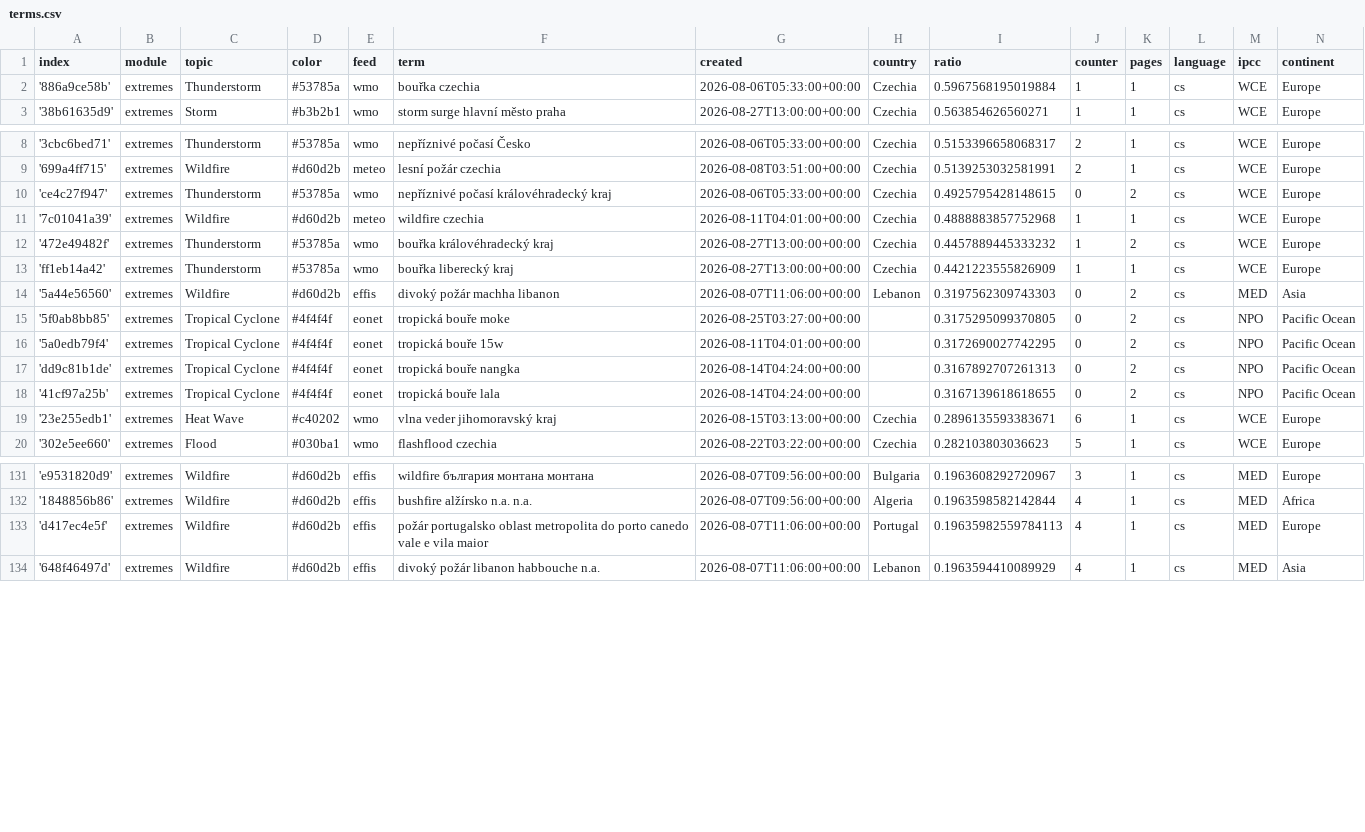
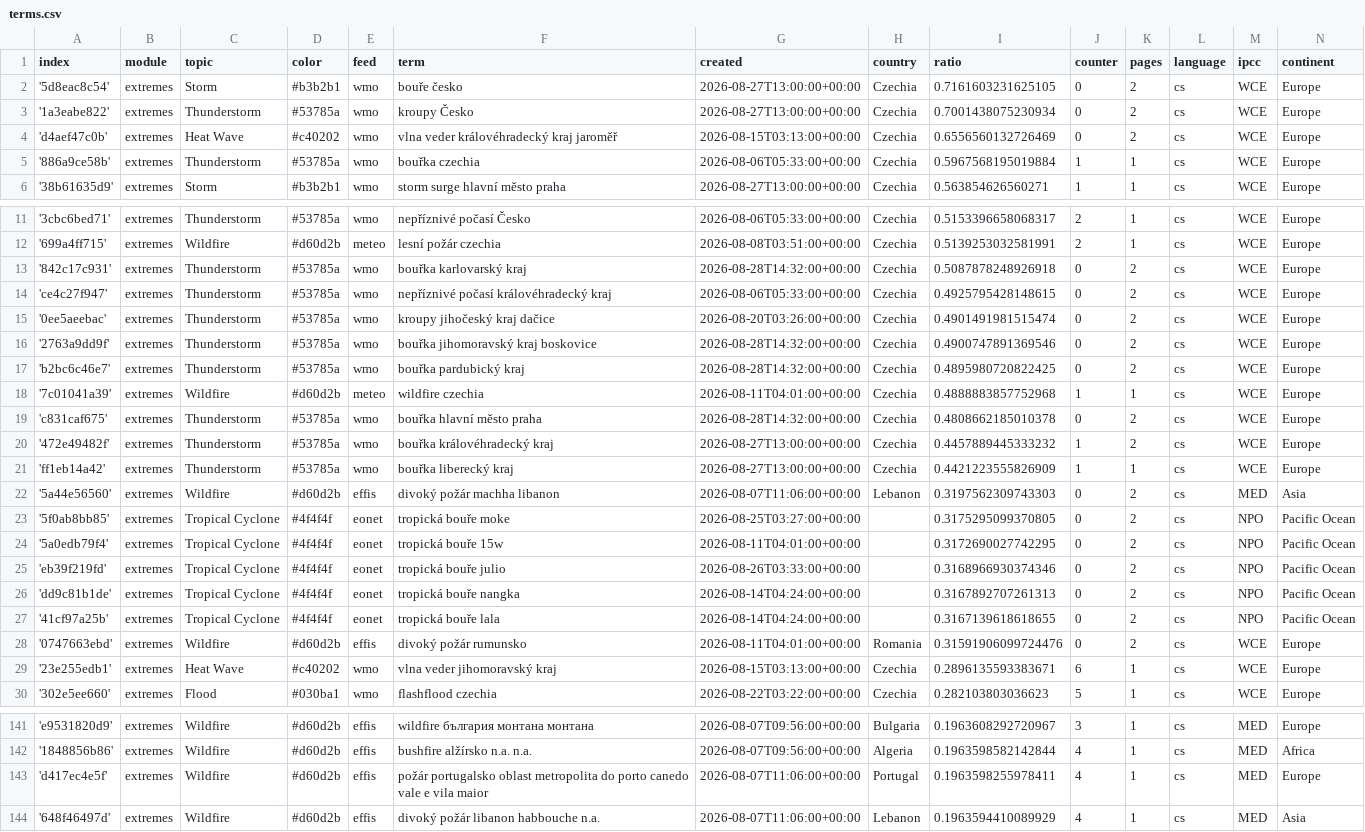
Before and after one commit to Leoniews/czechExtremes, a CSV file: terms.csv, drawn as a sheet; only a part is shown, gaps mark what is left out; the diff covers the shown part only.

Commit message:
Commit from GitHub Actions (import:0.0)

```diff
--- a/terms.csv
+++ b/terms.csv
@@ -1,2 +1,5 @@
 index,module,topic,color,feed,term,created,country,ratio,counter,pages,language,ipcc,continent
+'5d8eac8c54',extremes,Storm,#b3b2b1,wmo,bouře česko,2026-08-27T13:00:00+00:00,Czechia,0.7161603231625105,0,2,cs,WCE,Europe
+'1a3eabe822',extremes,Thunderstorm,#53785a,wmo,kroupy Česko,2026-08-27T13:00:00+00:00,Czechia,0.7001438075230934,0,2,cs,WCE,Europe
+'d4aef47c0b',extremes,Heat Wave,#c40202,wmo,vlna veder královéhradecký kraj jaroměř,2026-08-15T03:13:00+00:00,Czechia,0.6556560132726469,0,2,cs,WCE,Europe
 '886a9ce58b',extremes,Thunderstorm,#53785a,wmo,bouřka czechia,2026-08-06T05:33:00+00:00,Czechia,0.5967568195019884,1,1,cs,WCE,Europe
@@ -9,4 +12,9 @@ index,module,topic,color,feed,term,created,country,ratio,counter,pages,language,
 '699a4ff715',extremes,Wildfire,#d60d2b,meteo,lesní požár czechia,2026-08-08T03:51:00+00:00,Czechia,0.5139253032581991,2,1,cs,WCE,Europe
+'842c17c931',extremes,Thunderstorm,#53785a,wmo,bouřka karlovarský kraj,2026-08-28T14:32:00+00:00,Czechia,0.5087878248926918,0,2,cs,WCE,Europe
 'ce4c27f947',extremes,Thunderstorm,#53785a,wmo,nepříznivé počasí královéhradecký kraj,2026-08-06T05:33:00+00:00,Czechia,0.4925795428148615,0,2,cs,WCE,Europe
+'0ee5aeebac',extremes,Thunderstorm,#53785a,wmo,kroupy jihočeský kraj dačice,2026-08-20T03:26:00+00:00,Czechia,0.4901491981515474,0,2,cs,WCE,Europe
+'2763a9dd9f',extremes,Thunderstorm,#53785a,wmo,bouřka jihomoravský kraj boskovice,2026-08-28T14:32:00+00:00,Czechia,0.4900747891369546,0,2,cs,WCE,Europe
+'b2bc6c46e7',extremes,Thunderstorm,#53785a,wmo,bouřka pardubický kraj,2026-08-28T14:32:00+00:00,Czechia,0.4895980720822425,0,2,cs,WCE,Europe
 '7c01041a39',extremes,Wildfire,#d60d2b,meteo,wildfire czechia,2026-08-11T04:01:00+00:00,Czechia,0.4888883857752968,1,1,cs,WCE,Europe
+'c831caf675',extremes,Thunderstorm,#53785a,wmo,bouřka hlavní město praha,2026-08-28T14:32:00+00:00,Czechia,0.4808662185010378,0,2,cs,WCE,Europe
 '472e49482f',extremes,Thunderstorm,#53785a,wmo,bouřka královéhradecký kraj,2026-08-27T13:00:00+00:00,Czechia,0.4457889445333232,1,2,cs,WCE,Europe
@@ -16,4 +24,6 @@ index,module,topic,color,feed,term,created,country,ratio,counter,pages,language,
 '5a0edb79f4',extremes,Tropical Cyclone,#4f4f4f,eonet,tropická bouře 15w,2026-08-11T04:01:00+00:00,,0.3172690027742295,0,2,cs,NPO,Pacific Ocean
+'eb39f219fd',extremes,Tropical Cyclone,#4f4f4f,eonet,tropická bouře julio,2026-08-26T03:33:00+00:00,,0.3168966930374346,0,2,cs,NPO,Pacific Ocean
 'dd9c81b1de',extremes,Tropical Cyclone,#4f4f4f,eonet,tropická bouře nangka,2026-08-14T04:24:00+00:00,,0.3167892707261313,0,2,cs,NPO,Pacific Ocean
 '41cf97a25b',extremes,Tropical Cyclone,#4f4f4f,eonet,tropická bouře lala,2026-08-14T04:24:00+00:00,,0.3167139618618655,0,2,cs,NPO,Pacific Ocean
+'0747663ebd',extremes,Wildfire,#d60d2b,effis,divoký požár rumunsko,2026-08-11T04:01:00+00:00,Romania,0.31591906099724476,0,2,cs,WCE,Europe
 '23e255edb1',extremes,Heat Wave,#c40202,wmo,vlna veder jihomoravský kraj,2026-08-15T03:13:00+00:00,Czechia,0.2896135593383671,6,1,cs,WCE,Europe
@@ -132,3 +142,3 @@ index,module,topic,color,feed,term,created,country,ratio,counter,pages,language,
 '1848856b86',extremes,Wildfire,#d60d2b,effis,bushfire alžírsko n.a. n.a.,2026-08-07T09:56:00+00:00,Algeria,0.1963598582142844,4,1,cs,MED,Africa
-'d417ec4e5f',extremes,Wildfire,#d60d2b,effis,požár portugalsko oblast metropolita do porto canedo vale e vila maior,2026-08-07T11:06:00+00:00,Portugal,0.19635982559784113,4,1,cs,MED,Europe
+'d417ec4e5f',extremes,Wildfire,#d60d2b,effis,požár portugalsko oblast metropolita do porto canedo vale e vila maior,2026-08-07T11:06:00+00:00,Portugal,0.1963598255978411,4,1,cs,MED,Europe
 '648f46497d',extremes,Wildfire,#d60d2b,effis,divoký požár libanon habbouche n.a.,2026-08-07T11:06:00+00:00,Lebanon,0.1963594410089929,4,1,cs,MED,Asia
```
Also changed, not shown: 2 edited cells elsewhere in this file.
